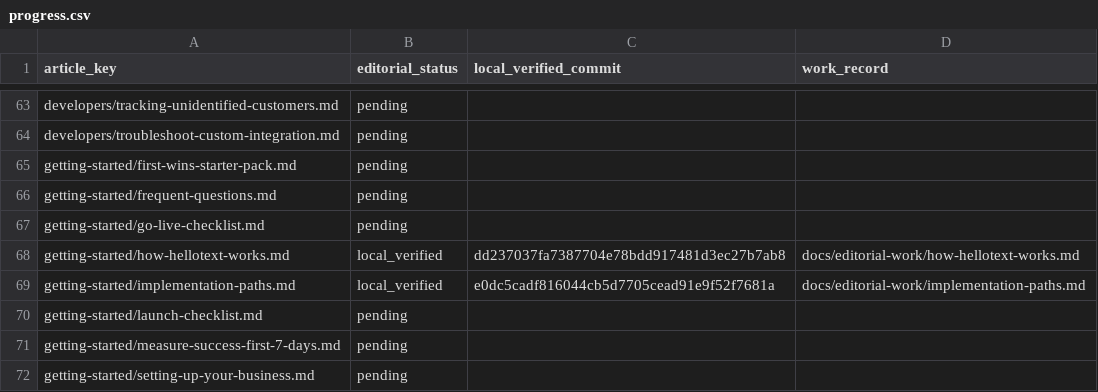
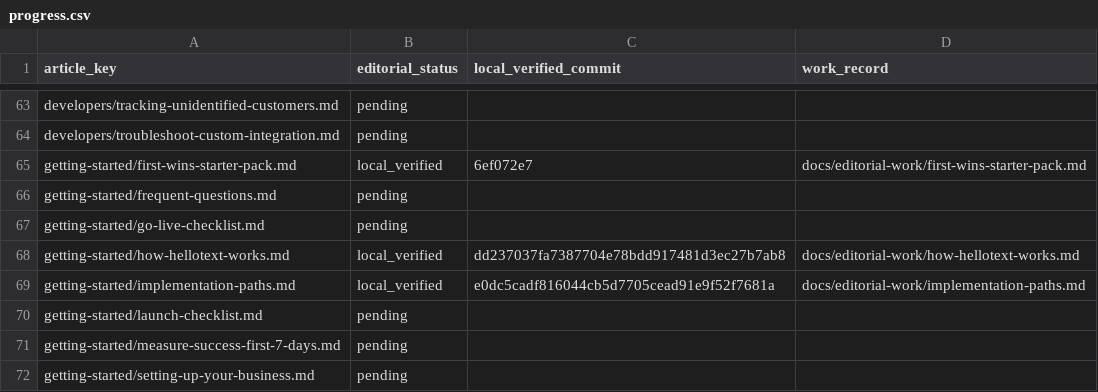
Before and after one commit to hellotext/help, a CSV file: docs/editorial-work/progress.csv, drawn as a sheet; only a part is shown, gaps mark what is left out.

Commit message:
Record First Wins bilingual verification

```diff
--- a/docs/editorial-work/progress.csv
+++ b/docs/editorial-work/progress.csv
@@ -64,3 +64,3 @@ developers/tracking-unidentified-customers.md,pending,,
 developers/troubleshoot-custom-integration.md,pending,,
-getting-started/first-wins-starter-pack.md,pending,,
+getting-started/first-wins-starter-pack.md,local_verified,6ef072e7,docs/editorial-work/first-wins-starter-pack.md
 getting-started/frequent-questions.md,pending,,
```
Also changed, not shown: 1 other file.
